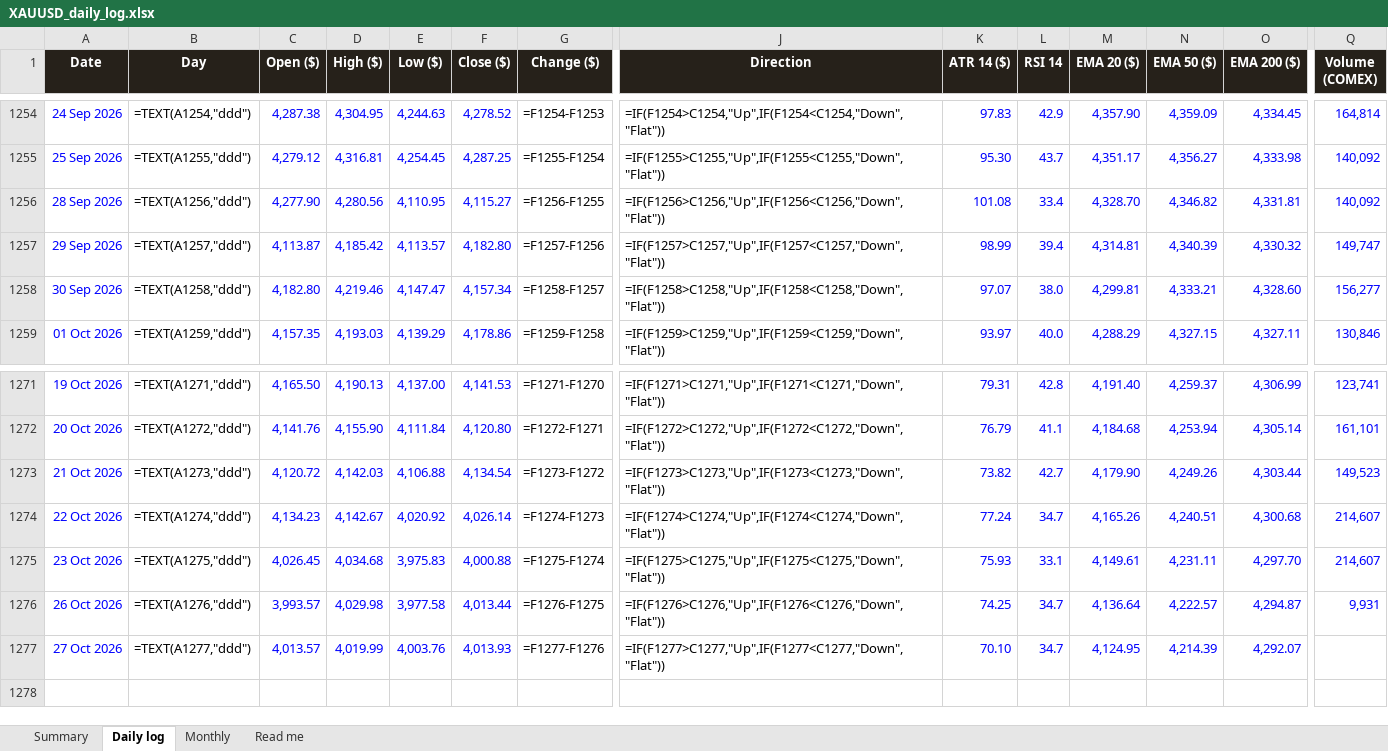
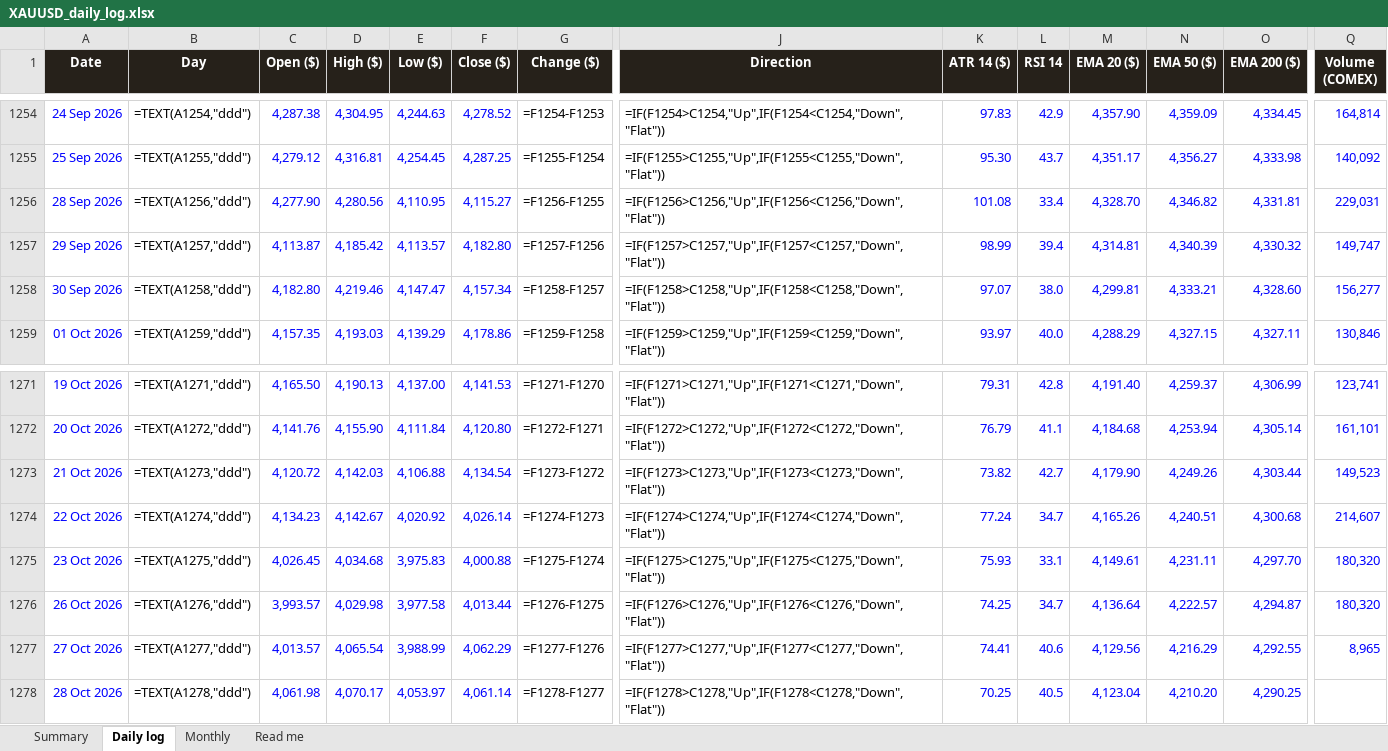
Before and after one commit to basemayman-ux/gold-agent, an Excel workbook: docs/data/XAUUSD_daily_log.xlsx, sheet Daily log, drawn as a sheet; only a part is shown, gaps mark what is left out; values as stored, in another font and other column widths than the file's, no borders; formulas without a stored value are shown as written; conditional formats not drawn; rows hold the shown columns only; the diff names each change by its address in the sheet, - before the commit and + after, or states it on an @@ line.

Commit message:
daily log 2026-10-28

```diff
--- a/docs/data/XAUUSD_daily_log.xlsx (sheet Daily log)
+++ b/docs/data/XAUUSD_daily_log.xlsx (sheet Daily log)
-Q1256 (Volume (COMEX)): 140,092
+Q1256 (Volume (COMEX)): 229,031
-Q1275 (Volume (COMEX)): 214,607
+Q1275 (Volume (COMEX)): 180,320
-Q1276 (Volume (COMEX)): 9,931
+Q1276 (Volume (COMEX)): 180,320
-D1277 (High ($)): 4,019.99
+D1277 (High ($)): 4,065.54
-E1277 (Low ($)): 4,003.76
+E1277 (Low ($)): 3,988.99
-F1277 (Close ($)): 4,013.93
+F1277 (Close ($)): 4,062.29
-K1277 (ATR 14 ($)): 70.10
+K1277 (ATR 14 ($)): 74.41
-L1277 (RSI 14): 34.7
+L1277 (RSI 14): 40.6
-M1277 (EMA 20 ($)): 4,124.95
+M1277 (EMA 20 ($)): 4,129.56
-N1277 (EMA 50 ($)): 4,214.39
+N1277 (EMA 50 ($)): 4,216.29
-O1277 (EMA 200 ($)): 4,292.07
+O1277 (EMA 200 ($)): 4,292.55
-Q1277 (Volume (COMEX)): (empty)
+Q1277 (Volume (COMEX)): 8,965
+row 1278: 28 Oct 2026 | =TEXT(A1278,"ddd") | 4,061.98 | 4,070.17 | 4,053.97 | 4,061.14 | =F1278-F1277 | =IF(F1278>C1278,"Up",IF(F1278<C1278,"Down","Flat")) | 70.25 | 40.5 | 4,123.04 | 4,210.20 | 4,290.25
```
Also changed, not shown: 1 other file.
